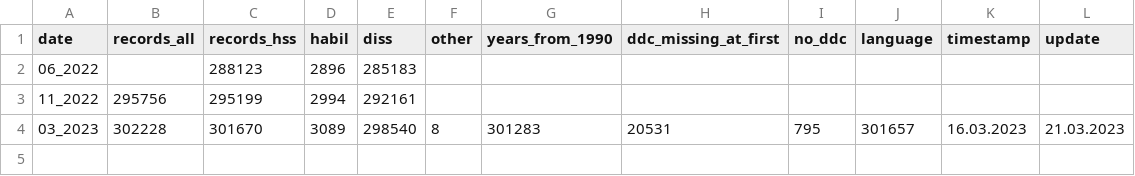
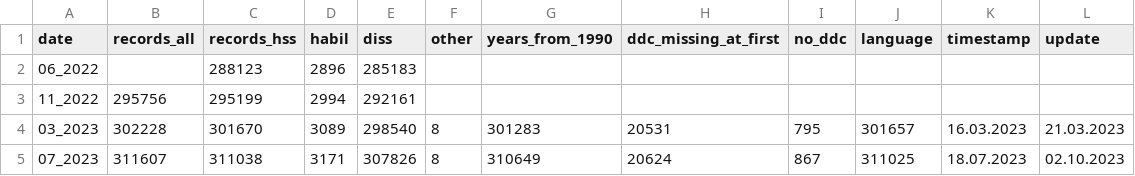
Before and after one commit to deutsche-nationalbibliothek/dnbvis_frodiss, a CSV file: data/overview.csv, drawn as a sheet.

```diff
--- a/data/overview.csv
+++ b/data/overview.csv
@@ -4 +4,2 @@ date;records_all;records_hss;habil;diss;other;years_from_1990;ddc_missing_at_fir
 03_2023;302228;301670;3089;298540;8;301283;20531;795;301657;16.03.2023;21.03.2023
+07_2023;311607;311038;3171;307826;8;310649;20624;867;311025;18.07.2023;02.10.2023
```
Also changed, not shown: 11 other files.
